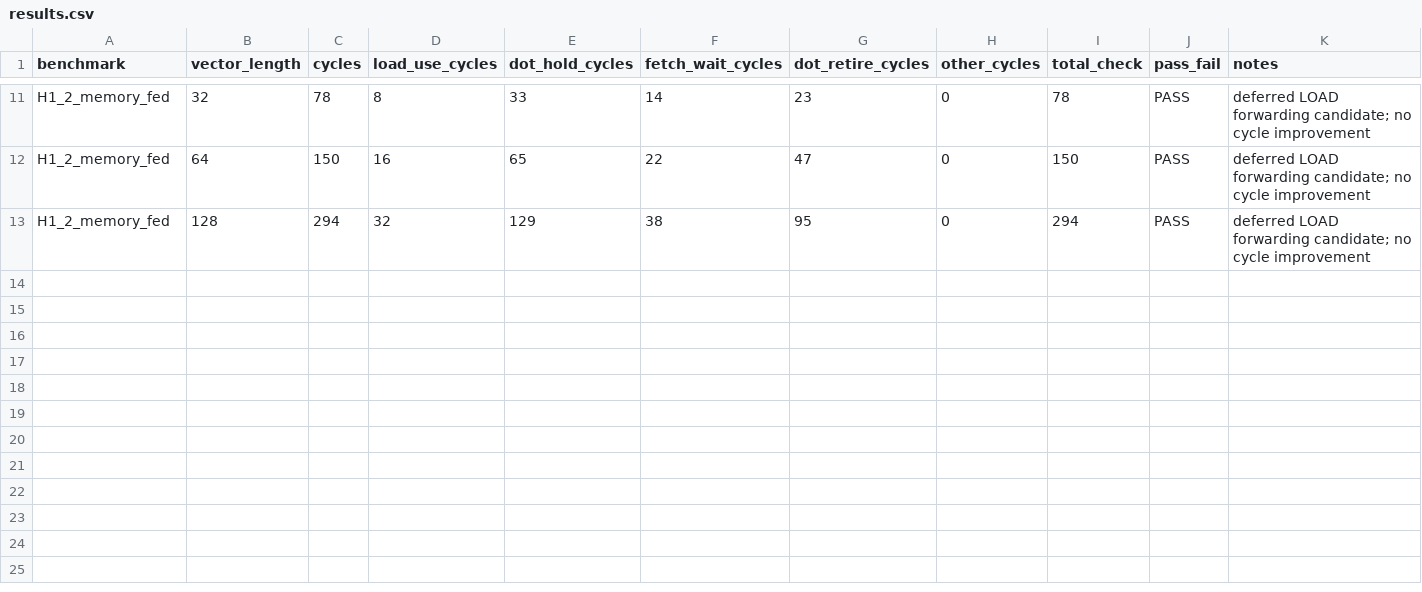
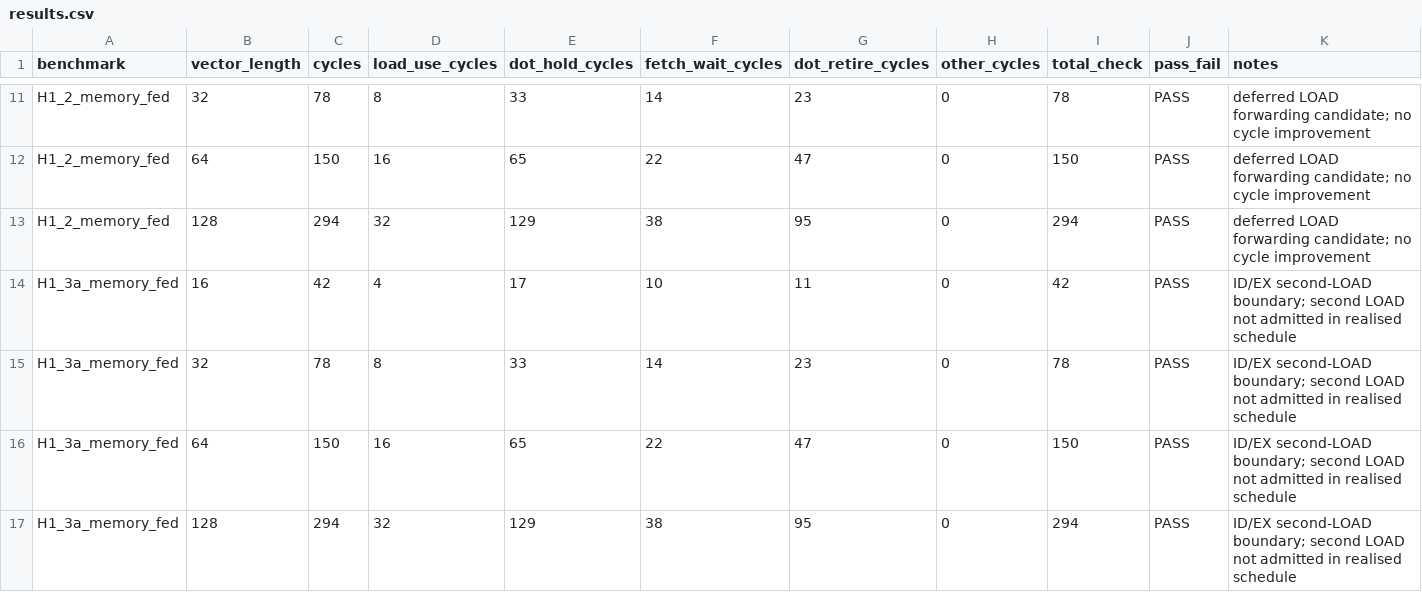
Before and after one commit to kiranjayasena-netizen/systemverilog-fpga-cpu, a CSV file: reports/dot4acc_stage_h/results.csv, drawn as a sheet; only a part is shown, gaps mark what is left out.

Commit message:
exp(fpga): evaluate second-load DOT4ACC overlap

```diff
--- a/reports/dot4acc_stage_h/results.csv
+++ b/reports/dot4acc_stage_h/results.csv
@@ -13 +13,5 @@ H1_2_memory_fed,64,150,16,65,22,47,0,150,PASS,"deferred LOAD forwarding candidat
 H1_2_memory_fed,128,294,32,129,38,95,0,294,PASS,"deferred LOAD forwarding candidate; no cycle improvement"
+H1_3a_memory_fed,16,42,4,17,10,11,0,42,PASS,"ID/EX second-LOAD boundary; second LOAD not admitted in realised schedule"
+H1_3a_memory_fed,32,78,8,33,14,23,0,78,PASS,"ID/EX second-LOAD boundary; second LOAD not admitted in realised schedule"
+H1_3a_memory_fed,64,150,16,65,22,47,0,150,PASS,"ID/EX second-LOAD boundary; second LOAD not admitted in realised schedule"
+H1_3a_memory_fed,128,294,32,129,38,95,0,294,PASS,"ID/EX second-LOAD boundary; second LOAD not admitted in realised schedule"
```
Also changed, not shown: 5 other files.
